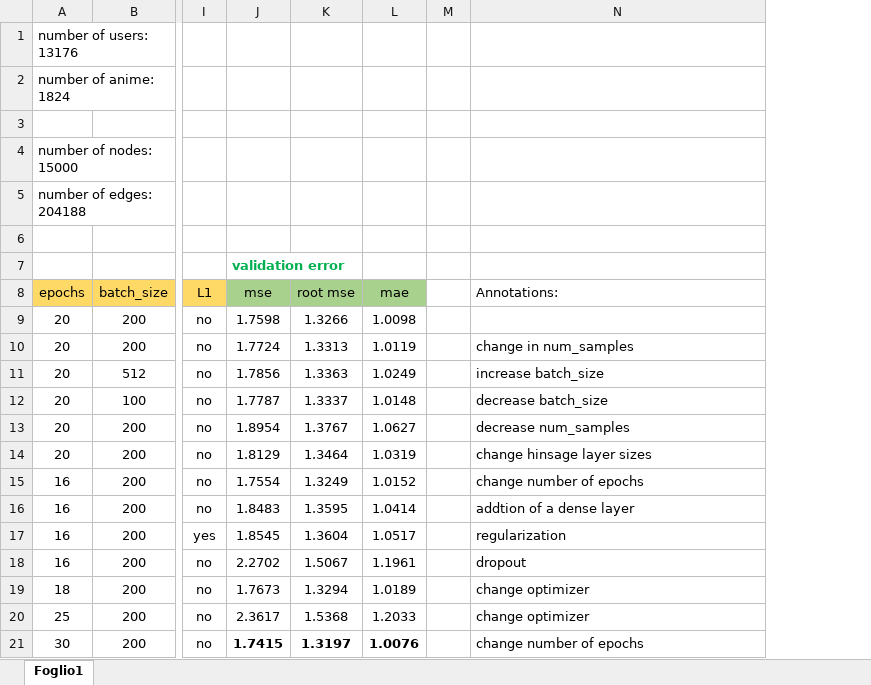
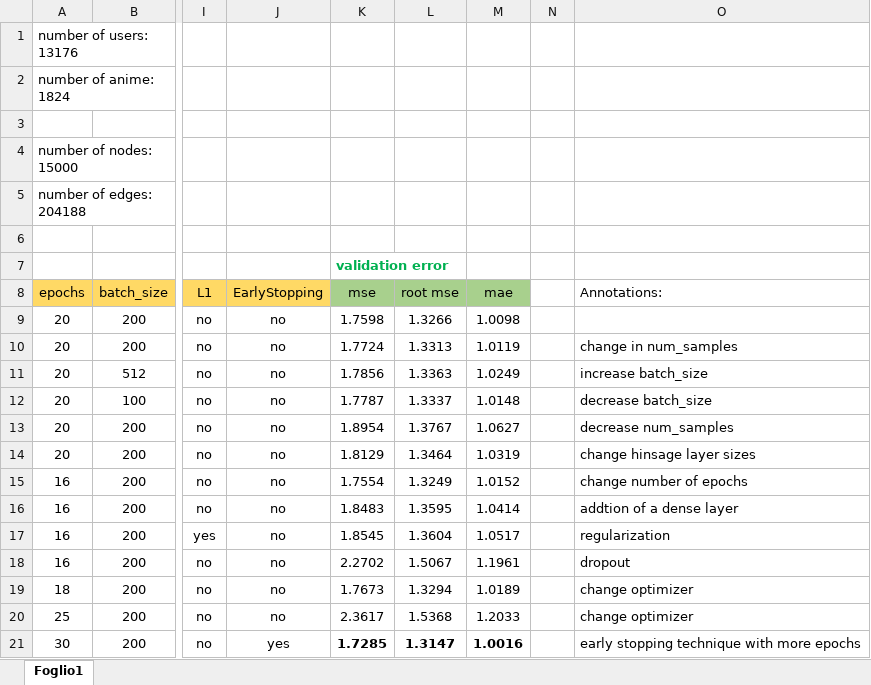
Before and after one commit to chguizz/graph_based_recommendation_system, an Excel workbook: data/hyper-parameters.xlsx, sheet Foglio1, drawn as a sheet; only a part is shown, gaps mark what is left out; values as stored, in another font and other column widths than the file's, no borders; addresses are those after the commit; the diff names each change by its address in the sheet, - before the commit and + after, or states it on an @@ line.

```diff
--- a/data/hyper-parameters.xlsx (sheet Foglio1)
+++ b/data/hyper-parameters.xlsx (sheet Foglio1)
+column J (EarlyStopping), rows 9-21: no | no | no | no | no | no | no | no | no | no | no | no | yes
-K21 (mse): 1.7415
+K21 (mse): 1.7285
-L21 (root mse): 1.3197
+L21 (root mse): 1.3147
-M21 (mae): 1.0076
+M21 (mae): 1.0016
-O21 (Annotations:): change number of epochs
+O21 (Annotations:): early stopping technique with more epochs
```
Also changed, not shown: 14 other files.
